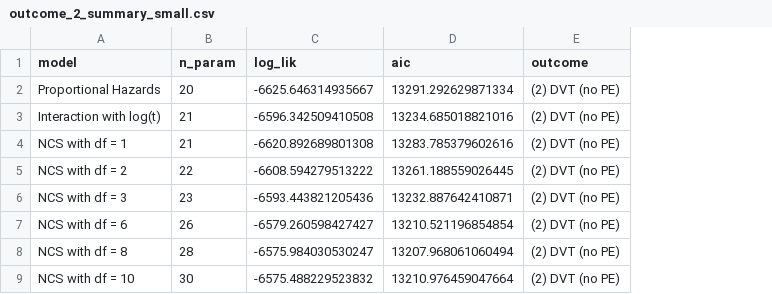
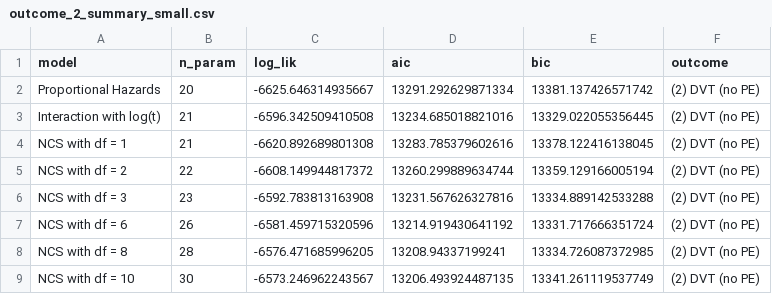
Before and after one commit to lbenz730/arterburn_vte, a CSV file: models/outcome_2_summary_small.csv, drawn as a sheet; the diff names each change by its address in the sheet, - before the commit and + after, or states it on an @@ line.

```diff
--- a/models/outcome_2_summary_small.csv
+++ b/models/outcome_2_summary_small.csv
+column E (bic), rows 2-9: 13381.137426571742 | 13329.022055356445 | 13378.122416138045 | 13359.129166005194 | 13334.889142533288 | 13331.717666351724 | 13334.726087372985 | 13341.261119537749
-C5 (log_lik): -6608.594279513222
+C5 (log_lik): -6608.149944817372
-D5 (aic): 13261.188559026445
+D5 (aic): 13260.299889634744
-C6 (log_lik): -6593.443821205436
+C6 (log_lik): -6592.783813163908
-D6 (aic): 13232.887642410871
+D6 (aic): 13231.567626327816
-C7 (log_lik): -6579.260598427427
+C7 (log_lik): -6581.459715320596
-D7 (aic): 13210.521196854854
+D7 (aic): 13214.919430641192
-C8 (log_lik): -6575.984030530247
+C8 (log_lik): -6576.471685996205
-D8 (aic): 13207.968061060494
+D8 (aic): 13208.94337199241
-C9 (log_lik): -6575.488229523832
+C9 (log_lik): -6573.246962243567
-D9 (aic): 13210.976459047664
+D9 (aic): 13206.493924487135
```
Also changed, not shown: models/hr_1_summary_small.csv, models/hr_2_summary_small.csv, 19 other files.
